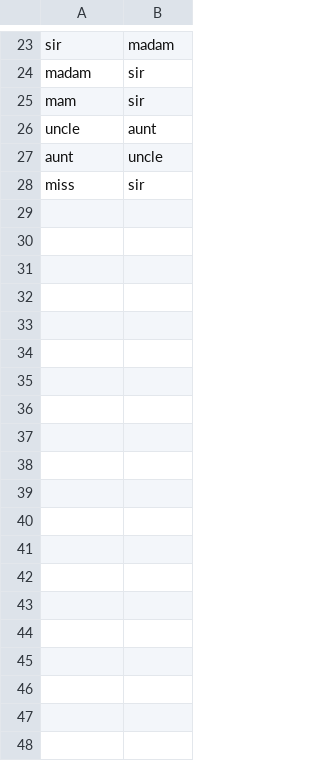
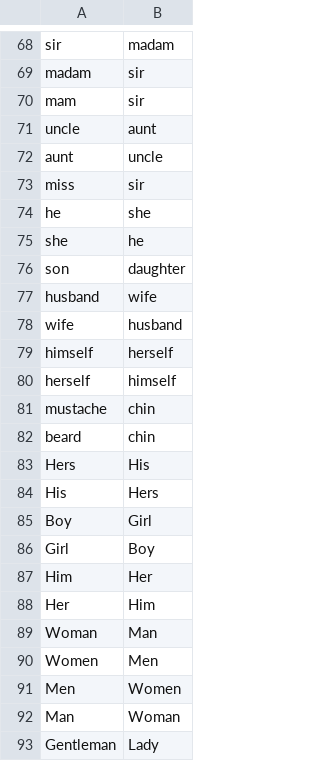
Before and after one commit to discdiver/gendertxt, a CSV file: data/genderwords.csv, drawn as a sheet; only a part is shown, gaps mark what is left out; the diff covers the shown part only.

```diff
--- a/data/genderwords.csv
+++ b/data/genderwords.csv
@@ -28,0 +74,20 @@ miss, sir,
+he,she,
+she,he,
+son,daughter,
+husband,wife,
+wife,husband,
+himself,herself,
+herself,himself,
+mustache,chin,
+beard,chin,
+Hers,His
+His,Hers,
+Boy,Girl,
+Girl,Boy,
+Him,Her,
+Her,Him,
+Woman,Man,
+Women,Men,
+Men,Women,
+Man,Woman,
+Gentleman,Lady,
```
Also changed, not shown: 76 added rows, 4 removed rows, 1 moved row and 1 edited cell elsewhere in this file, 4 other files.
